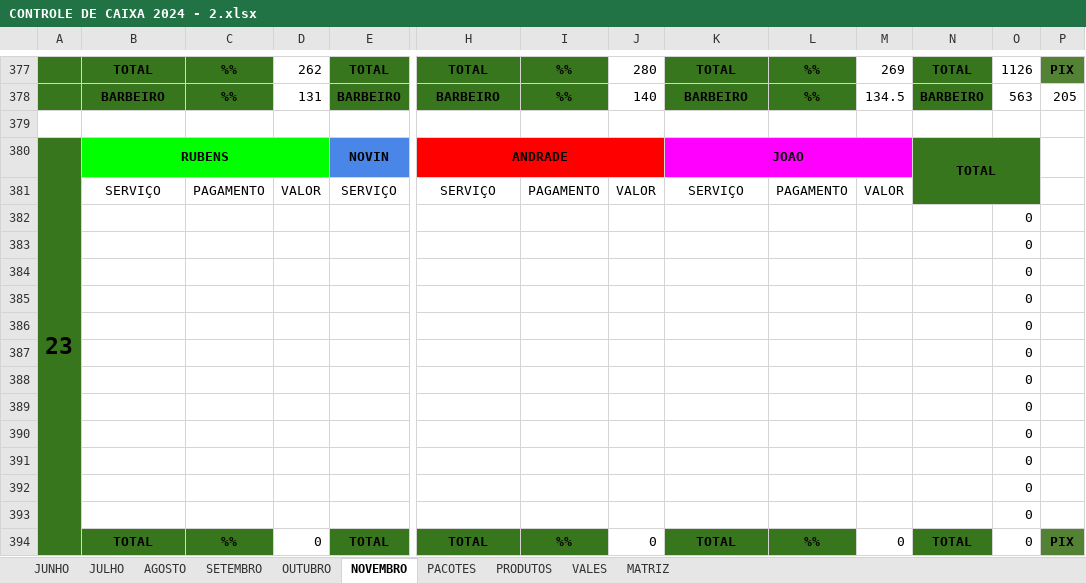
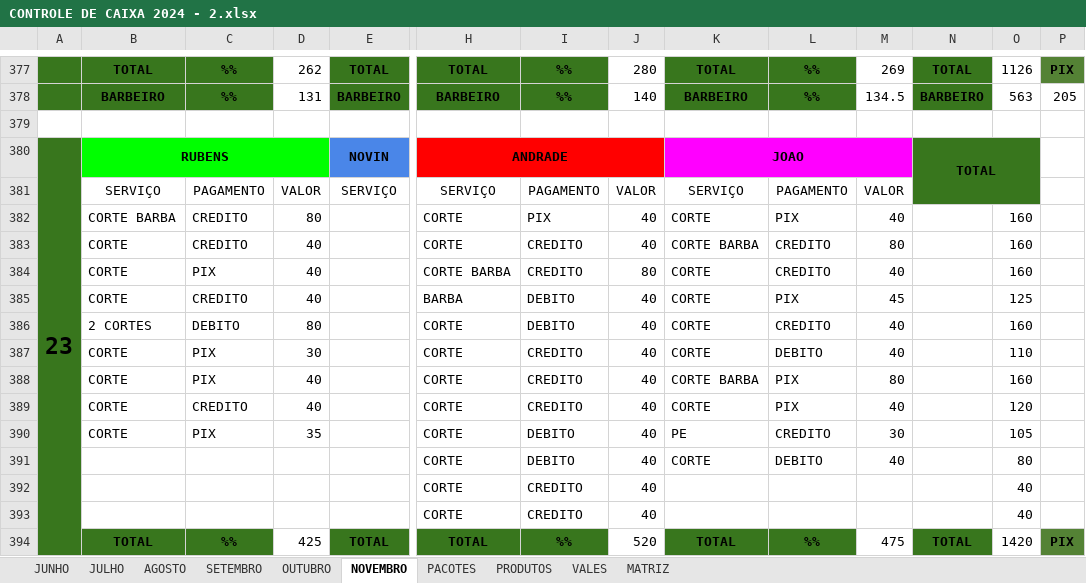
Before and after one commit to joaosantosxps/controle, an Excel workbook: CONTROLE DE CAIXA 2024 - 2.xlsx, sheet NOVEMBRO, drawn as a sheet; only a part is shown, gaps mark what is left out; values as stored, in another font and other column widths than the file's, no borders; removed rows and columns are numbered as before the commit, all else as after; rows hold the shown columns only; the diff covers the shown part only; the diff names each change by its address in the sheet, - before the commit and + after, or states it on an @@ line.

Commit message:
Update CONTROLE DE CAIXA 2024 - 2.xlsx

```diff
--- a/CONTROLE DE CAIXA 2024 - 2.xlsx (sheet NOVEMBRO)
+++ b/CONTROLE DE CAIXA 2024 - 2.xlsx (sheet NOVEMBRO)
-row 382:  |  |  |  |  |  |  |  |  |  |  |  | 0
-row 383:  |  |  |  |  |  |  |  |  |  |  |  | 0
-row 384:  |  |  |  |  |  |  |  |  |  |  |  | 0
-row 385:  |  |  |  |  |  |  |  |  |  |  |  | 0
-row 386:  |  |  |  |  |  |  |  |  |  |  |  | 0
-row 387:  |  |  |  |  |  |  |  |  |  |  |  | 0
-row 388:  |  |  |  |  |  |  |  |  |  |  |  | 0
-row 389:  |  |  |  |  |  |  |  |  |  |  |  | 0
-row 390:  |  |  |  |  |  |  |  |  |  |  |  | 0
-row 391:  |  |  |  |  |  |  |  |  |  |  |  | 0
-row 392:  |  |  |  |  |  |  |  |  |  |  |  | 0
-row 393:  |  |  |  |  |  |  |  |  |  |  |  | 0
+row 382:  | CORTE BARBA | CREDITO | 80 |  | CORTE | PIX | 40 | CORTE | PIX | 40 |  | 160
+row 383:  | CORTE | CREDITO | 40 |  | CORTE | CREDITO | 40 | CORTE BARBA | CREDITO | 80 |  | 160
+row 384:  | CORTE | PIX | 40 |  | CORTE BARBA | CREDITO | 80 | CORTE | CREDITO | 40 |  | 160
+row 385:  | CORTE | CREDITO | 40 |  | BARBA | DEBITO | 40 | CORTE | PIX | 45 |  | 125
+row 386:  | 2 CORTES | DEBITO | 80 |  | CORTE | DEBITO | 40 | CORTE | CREDITO | 40 |  | 160
+row 387:  | CORTE | PIX | 30 |  | CORTE | CREDITO | 40 | CORTE | DEBITO | 40 |  | 110
+row 388:  | CORTE | PIX | 40 |  | CORTE | CREDITO | 40 | CORTE BARBA | PIX | 80 |  | 160
+row 389:  | CORTE | CREDITO | 40 |  | CORTE | CREDITO | 40 | CORTE | PIX | 40 |  | 120
+row 390:  | CORTE | PIX | 35 |  | CORTE | DEBITO | 40 | PE | CREDITO | 30 |  | 105
+row 391:  |  |  |  |  | CORTE | DEBITO | 40 | CORTE | DEBITO | 40 |  | 80
+row 392:  |  |  |  |  | CORTE | CREDITO | 40 |  |  |  |  | 40
+row 393:  |  |  |  |  | CORTE | CREDITO | 40 |  |  |  |  | 40
-D394: 0
+D394: 425
-J394: 0
+J394: 520
-M394: 0
+M394: 475
-O394: 0
+O394: 1420
```
Also changed, not shown: 30 edited cells elsewhere in this sheet, sheet PRODUTOS.
